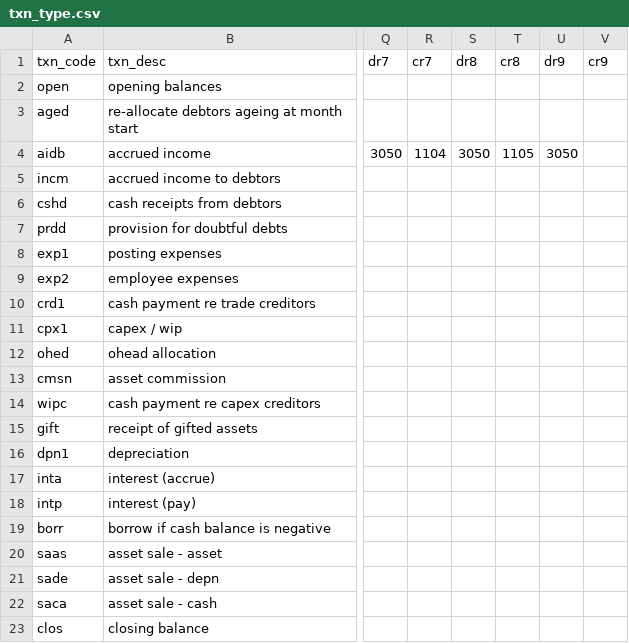
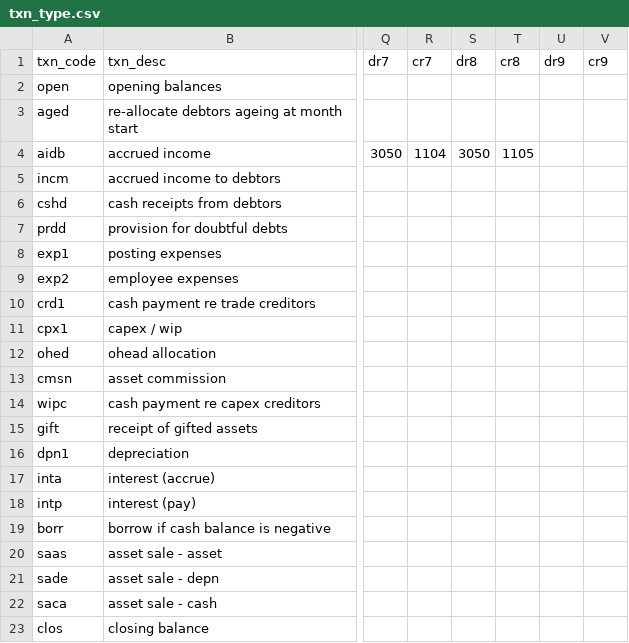
Before and after one commit to Brent-Morrison/Building-Block, a CSV file: data/txn_type.csv, drawn as a sheet; only a part is shown, gaps mark what is left out; the diff names each change by its address in the sheet, - before the commit and + after, or states it on an @@ line.

```diff
--- a/data/txn_type.csv
+++ b/data/txn_type.csv
-U4 (dr9): 3050
+U4 (dr9): (empty)
```
Also changed, not shown: 6 other files.
